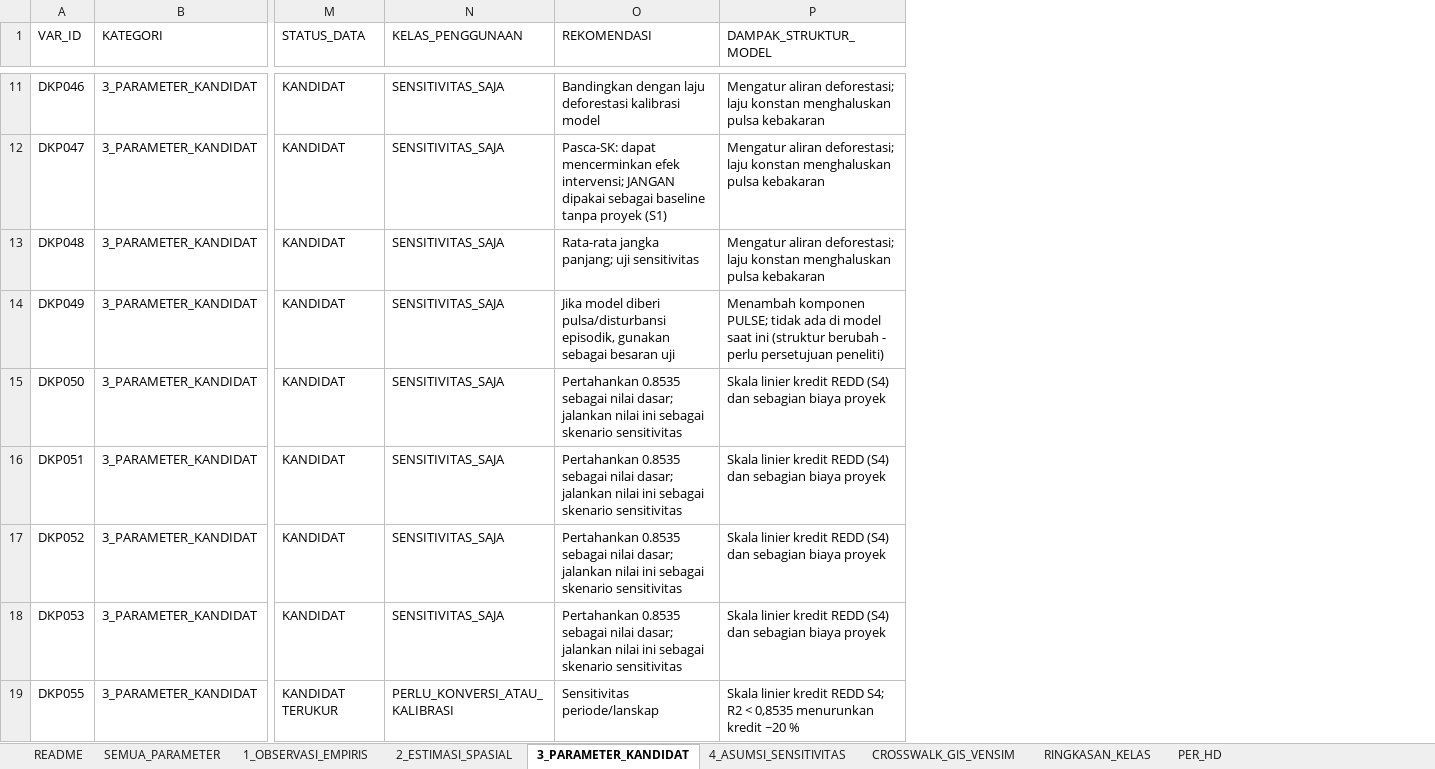
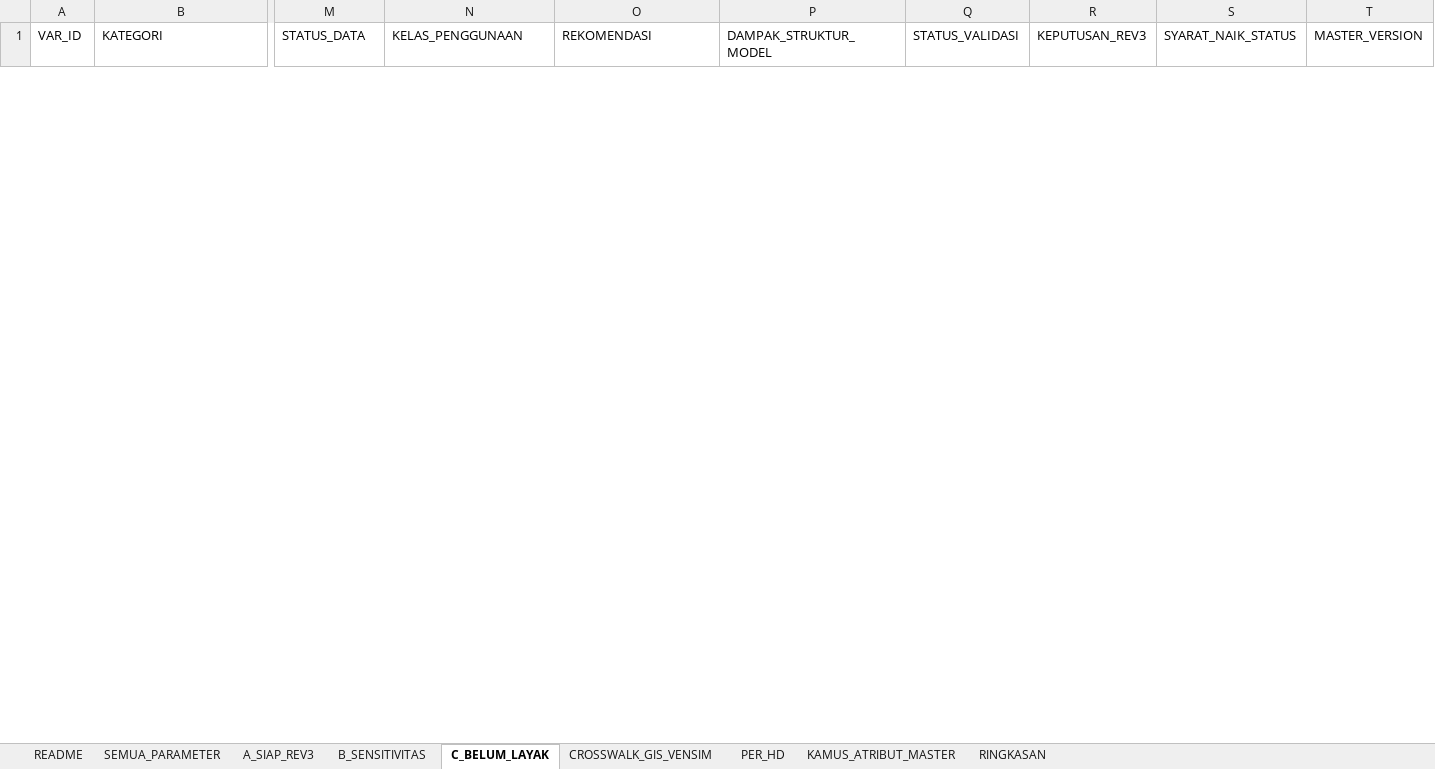
Before and after one commit to revoliaaa/revi, an Excel workbook: delta-kapuas-gis/08_FINAL_FOR_VENSIM/03_VENSIM_INPUT/DKP_VENSIM_SPATIAL_PARAMETERS.xlsx, sheet C_BELUM_LAYAK, drawn as a sheet; only a part is shown, gaps mark what is left out; values as stored, in another font and other column widths than the file's, no borders; removed rows and columns are numbered as before the commit, all else as after; rows hold the shown columns only; the diff covers the shown part only; the diff names each change by its address in the sheet, - before the commit and + after, or states it on an @@ line.

```diff
--- a/delta-kapuas-gis/08_FINAL_FOR_VENSIM/03_VENSIM_INPUT/DKP_VENSIM_SPATIAL_PARAMETERS.xlsx (sheet C_BELUM_LAYAK)
+++ b/delta-kapuas-gis/08_FINAL_FOR_VENSIM/03_VENSIM_INPUT/DKP_VENSIM_SPATIAL_PARAMETERS.xlsx (sheet C_BELUM_LAYAK)
-sheet tab: 1_OBSERVASI_EMPIRIS
+sheet tab: A_SIAP_REV3
-sheet tab: 2_ESTIMASI_SPASIAL
+sheet tab: B_SENSITIVITAS
-sheet tab: 3_PARAMETER_KANDIDAT
+sheet tab: C_BELUM_LAYAK
-sheet tab: RINGKASAN_KELAS
+sheet tab: KAMUS_ATRIBUT_MASTER
-sheet tab: 4_ASUMSI_SENSITIVITAS
+sheet tab: RINGKASAN
@@ sheet tab order changed: README | SEMUA_PARAMETER | A_SIAP_REV3 | B_SENSITIVITAS | C_BELUM_LAYAK | CROSSWALK_GIS_VENSIM | PER_HD | KAMUS_ATRIBUT_MASTER | RINGKASAN @@
+column Q (STATUS_VALIDASI), empty
+column R (KEPUTUSAN_REV3), empty
+column S (SYARAT_NAIK_STATUS), empty
+column T (MASTER_VERSION), empty
-row 11: DKP046 | 3_PARAMETER_KANDIDAT | KANDIDAT | SENSITIVITAS_SAJA | Bandingkan dengan laju deforestasi kalibrasi model | Mengatur aliran deforestasi; laju konstan menghaluskan pulsa kebakaran
-row 12: DKP047 | 3_PARAMETER_KANDIDAT | KANDIDAT | SENSITIVITAS_SAJA | Pasca-SK: dapat mencerminkan efek intervensi; JANGAN dipakai sebagai baseline tanpa proyek (S1) | Mengatur aliran deforestasi; laju konstan menghaluskan pulsa kebakaran
-row 13: DKP048 | 3_PARAMETER_KANDIDAT | KANDIDAT | SENSITIVITAS_SAJA | Rata-rata jangka panjang; uji sensitivitas | Mengatur aliran deforestasi; laju konstan menghaluskan pulsa kebakaran
-row 14: DKP049 | 3_PARAMETER_KANDIDAT | KANDIDAT | SENSITIVITAS_SAJA | Jika model diberi pulsa/disturbansi episodik, gunakan sebagai besaran uji | Menambah komponen PULSE; tidak ada di model saat ini (struktur berubah - perlu persetujuan peneliti)
-row 15: DKP050 | 3_PARAMETER_KANDIDAT | KANDIDAT | SENSITIVITAS_SAJA | Pertahankan 0.8535 sebagai nilai dasar; jalankan nilai ini sebagai skenario sensitivitas | Skala linier kredit REDD (S4) dan sebagian biaya proyek
-row 16: DKP051 | 3_PARAMETER_KANDIDAT | KANDIDAT | SENSITIVITAS_SAJA | Pertahankan 0.8535 sebagai nilai dasar; jalankan nilai ini sebagai skenario sensitivitas | Skala linier kredit REDD (S4) dan sebagian biaya proyek
-row 17: DKP052 | 3_PARAMETER_KANDIDAT | KANDIDAT | SENSITIVITAS_SAJA | Pertahankan 0.8535 sebagai nilai dasar; jalankan nilai ini sebagai skenario sensitivitas | Skala linier kredit REDD (S4) dan sebagian biaya proyek
-row 18: DKP053 | 3_PARAMETER_KANDIDAT | KANDIDAT | SENSITIVITAS_SAJA | Pertahankan 0.8535 sebagai nilai dasar; jalankan nilai ini sebagai skenario sensitivitas | Skala linier kredit REDD (S4) dan sebagian biaya proyek
-row 19: DKP055 | 3_PARAMETER_KANDIDAT | KANDIDAT TERUKUR | PERLU_KONVERSI_ATAU_KALIBRASI | Sensitivitas periode/lanskap | Skala linier kredit REDD S4; R2 < 0,8535 menurunkan kredit ~20 %
```
Also changed, not shown: 21 added rows and 32 removed rows elsewhere in this sheet, sheet B_SENSITIVITAS, sheet A_SIAP_REV3, sheet KAMUS_ATRIBUT_MASTER, sheet SEMUA_PARAMETER, sheet README, sheet PER_HD, 25 other files.
